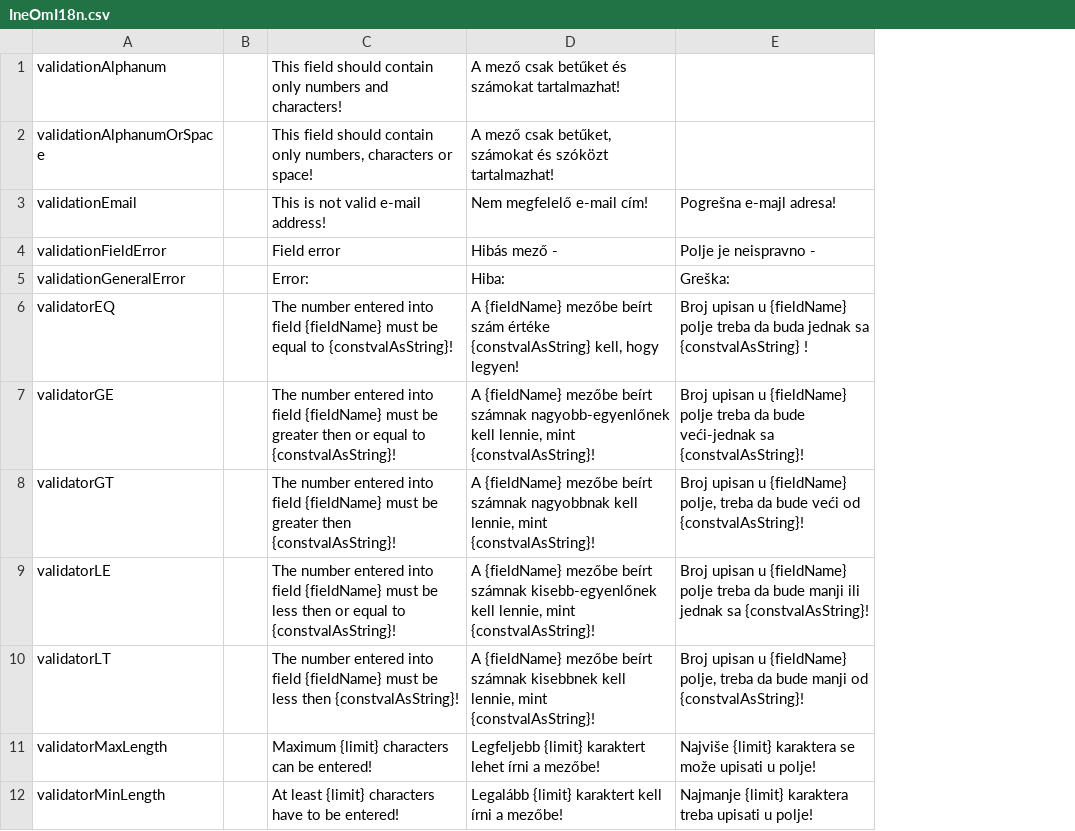
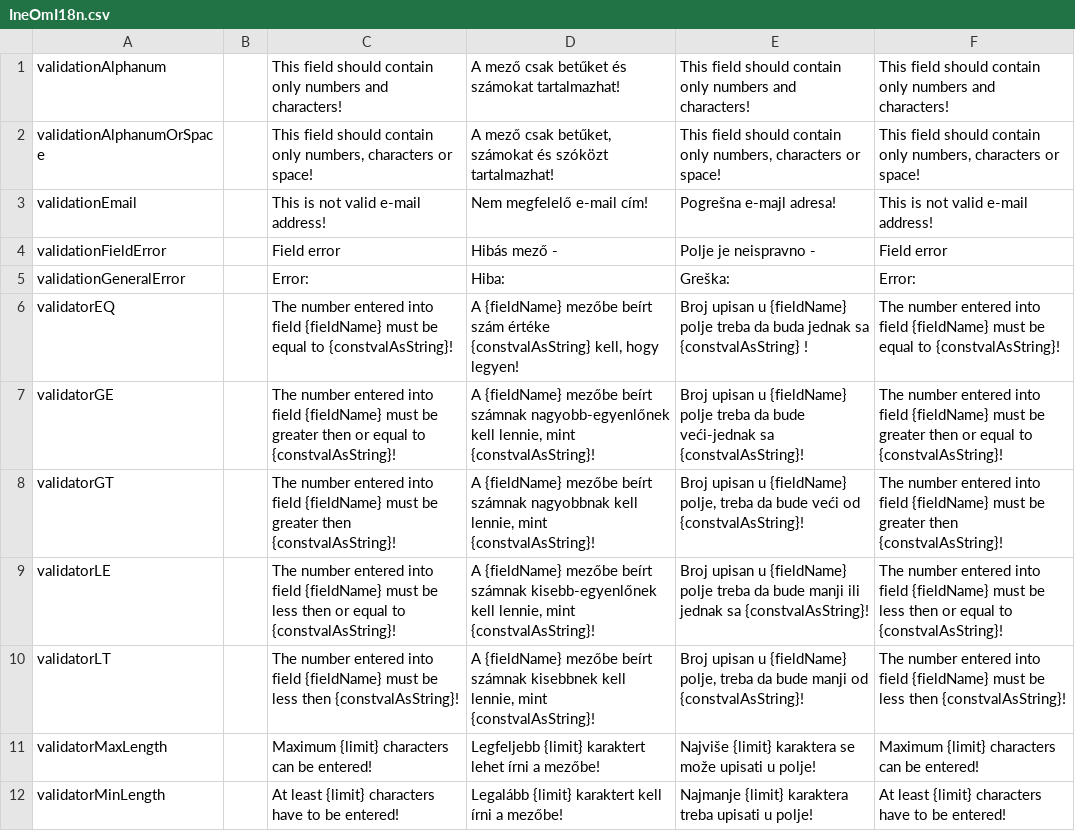
Before and after one commit to inepex/ineform, a CSV file: ineom/src/main/java/com/inepex/ineom/shared/i18n/IneOmI18n.csv, drawn as a sheet; only a part is shown; the diff names each change by its address in the sheet, - before the commit and + after, or states it on an @@ line.

```diff
--- a/ineom/src/main/java/com/inepex/ineom/shared/i18n/IneOmI18n.csv
+++ b/ineom/src/main/java/com/inepex/ineom/shared/i18n/IneOmI18n.csv
+column F, rows 1-12: This field should contain only numbers and characters! | This field should contain only numbers, characters or space! | This is not valid e-mail address! | Field error | Error: | The number entered into field {fieldName} must be equal to {constvalAsString}! | The number entered into field {fieldName} must be greater then or equal to {constvalAsString}! | The number entered into field {fieldName} must be greater then {constvalAsString}! | The number entered into field {fieldName} must be less then or equal to {constvalAsString}! | The number entered into field {fieldName} must be less then {constvalAsString}! | Maximum {limit} characters can be entered! | At least {limit} characters have to be entered!
-E1: (empty)
+E1: This field should contain only numbers and characters!
-E2: (empty)
+E2: This field should contain only numbers, characters or space!
```
Also changed, not shown: ineform/src/main/java/com/inepex/ineForm/client/i18n/IneFormI18n.csv, 16 other files.
